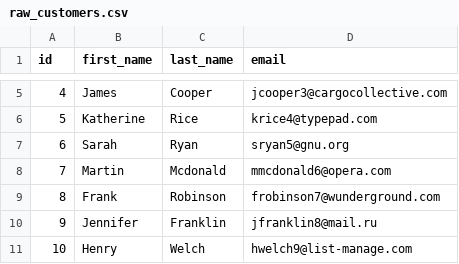
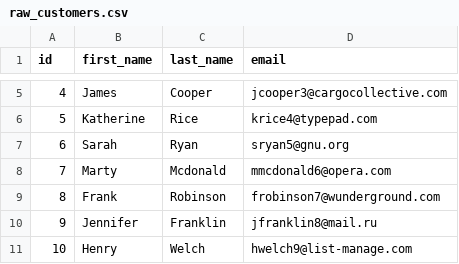
Before and after one commit to knartovich/jaffle_shop-dev, a CSV file: data/raw_customers.csv, drawn as a sheet; only a part is shown, gaps mark what is left out.

Commit message:
change another nane

```diff
--- a/data/raw_customers.csv
+++ b/data/raw_customers.csv
@@ -7,3 +7,3 @@ id,first_name,last_name,email
 6,Sarah,Ryan,sryan5@gnu.org
-7,Martin,Mcdonald,mmcdonald6@opera.com
+7,Marty,Mcdonald,mmcdonald6@opera.com
 8,Frank,Robinson,frobinson7@wunderground.com
```
